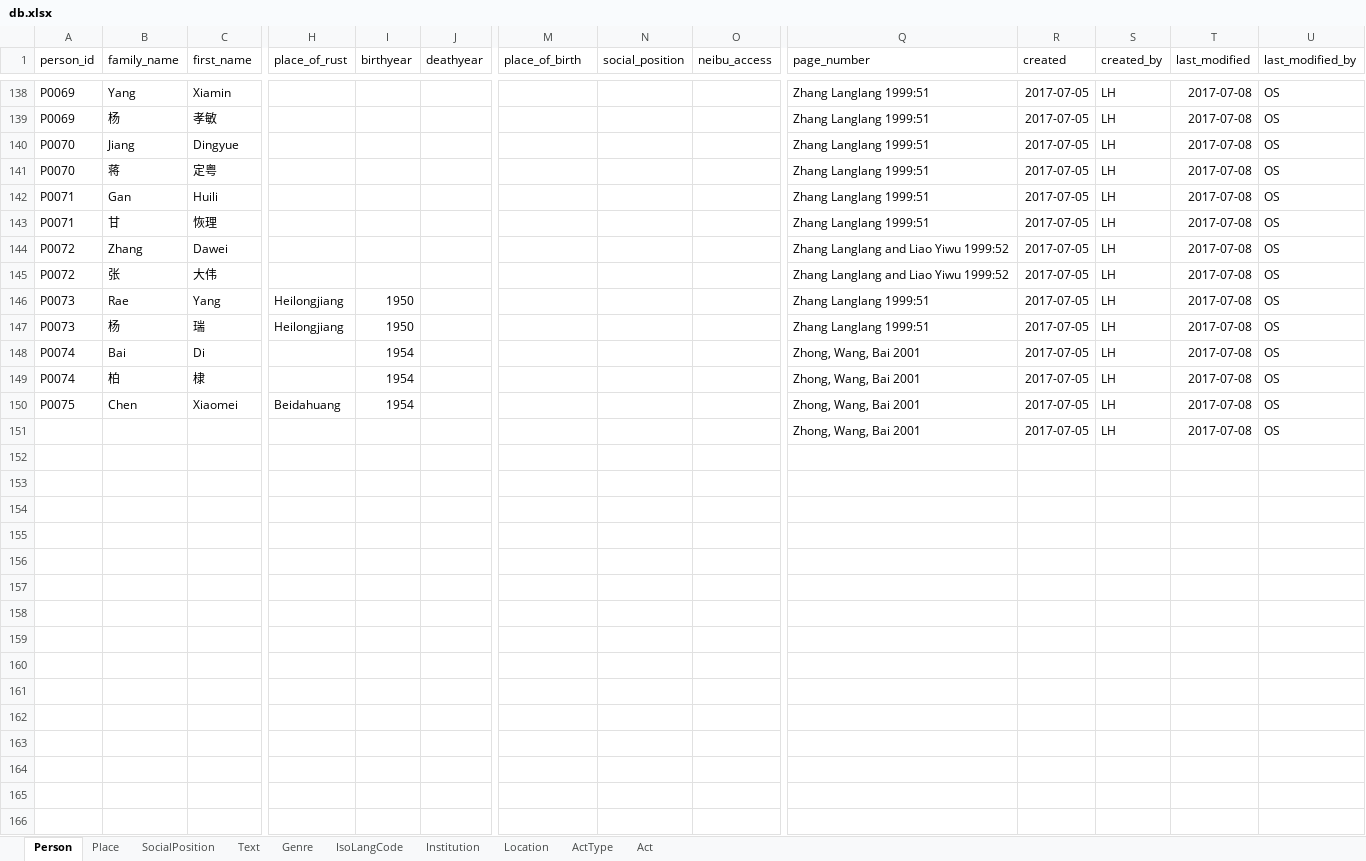
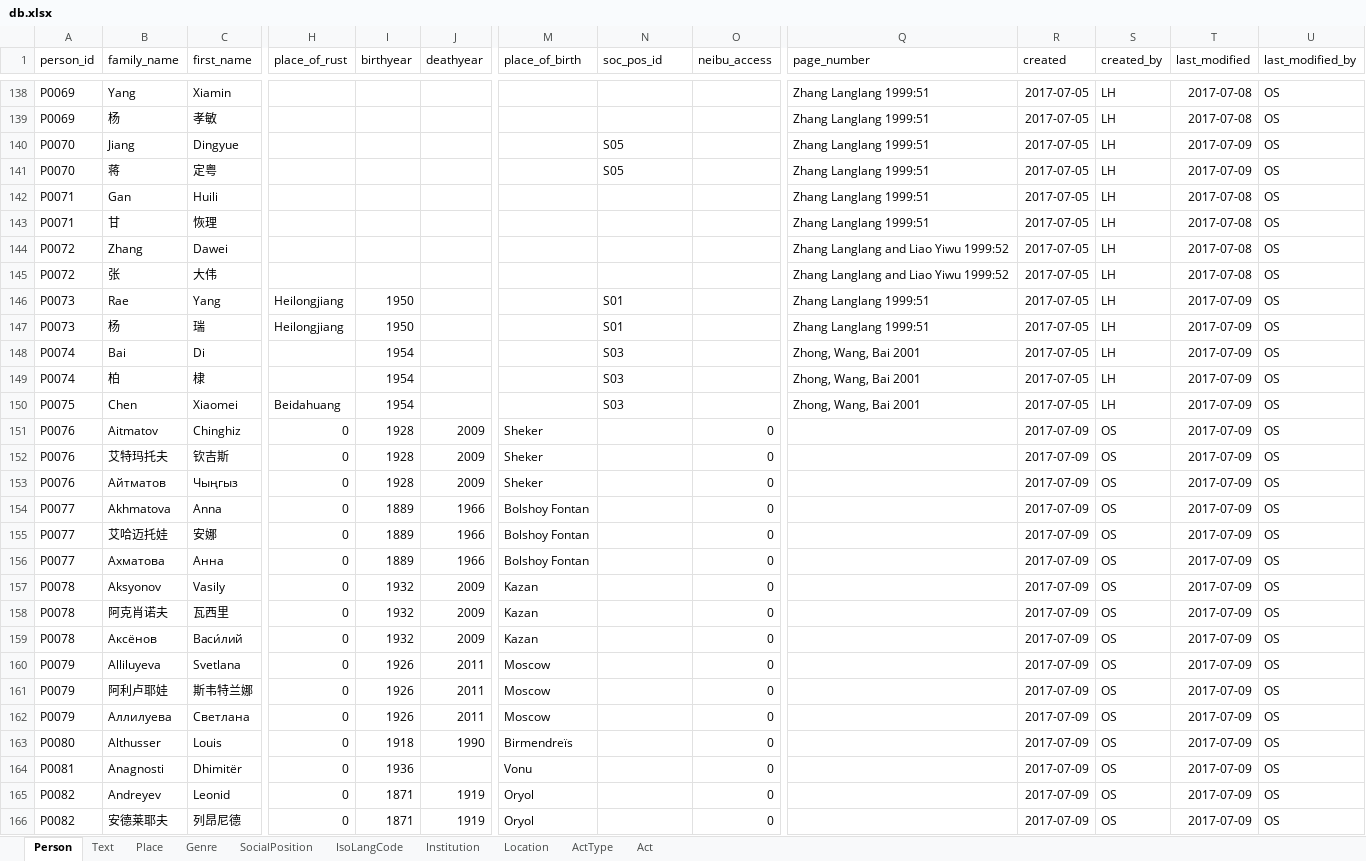
Before and after one commit to readchina/ReadAct, an Excel workbook: SRC/db.xlsx, sheet Person, drawn as a sheet; only a part is shown, gaps mark what is left out; values as stored, in another font and other column widths than the file's, no borders; removed rows and columns are numbered as before the commit, all else as after; rows hold the shown columns only; the diff covers the shown part only; the diff names each change by its address in the sheet, - before the commit and + after, or states it on an @@ line.

Commit message:
changes by 2017-07-09

```diff
--- a/SRC/db.xlsx (sheet Person)
+++ b/SRC/db.xlsx (sheet Person)
@@ sheet tab order changed: Person | Text | Place | Genre | SocialPosition | IsoLangCode | Institution | Location | ActType | Act @@
-N1: social_position
+N1: soc_pos_id
-N140:N141 (soc_pos_id): (empty)
+N140:N141 (soc_pos_id): S05
-T140:T141 (last_modified): 2017-07-08
+T140:T141 (last_modified): 2017-07-09
-N146:N147 (soc_pos_id): (empty)
+N146:N147 (soc_pos_id): S01
-T146:T150 (last_modified): 2017-07-08
+T146:T150 (last_modified): 2017-07-09
-N148:N150 (soc_pos_id): (empty)
+N148:N150 (soc_pos_id): S03
-row 151:  |  |  |  |  |  |  |  |  | Zhong, Wang, Bai 2001 | 2017-07-05 | LH | 2017-07-08 | OS
+row 151: P0076 | Aitmatov | Chinghiz | 0 | 1928 | 2009 | Sheker |  | 0 |  | 2017-07-09 | OS | 2017-07-09 | OS
+row 152: P0076 | 艾特玛托夫 | 钦吉斯 | 0 | 1928 | 2009 | Sheker |  | 0 |  | 2017-07-09 | OS | 2017-07-09 | OS
+row 153: P0076 | Айтматов | Чыңгыз | 0 | 1928 | 2009 | Sheker |  | 0 |  | 2017-07-09 | OS | 2017-07-09 | OS
+row 154: P0077 | Akhmatova | Anna | 0 | 1889 | 1966 | Bolshoy Fontan |  | 0 |  | 2017-07-09 | OS | 2017-07-09 | OS
+row 155: P0077 | 艾哈迈托娃 | 安娜 | 0 | 1889 | 1966 | Bolshoy Fontan |  | 0 |  | 2017-07-09 | OS | 2017-07-09 | OS
+row 156: P0077 | Ахматова | Анна | 0 | 1889 | 1966 | Bolshoy Fontan |  | 0 |  | 2017-07-09 | OS | 2017-07-09 | OS
+row 157: P0078 | Aksyonov | Vasily | 0 | 1932 | 2009 | Kazan |  | 0 |  | 2017-07-09 | OS | 2017-07-09 | OS
+row 158: P0078 | 阿克肖诺夫 | 瓦西里 | 0 | 1932 | 2009 | Kazan |  | 0 |  | 2017-07-09 | OS | 2017-07-09 | OS
+row 159: P0078 | Аксёнов | Васи́лий | 0 | 1932 | 2009 | Kazan |  | 0 |  | 2017-07-09 | OS | 2017-07-09 | OS
+row 160: P0079 | Alliluyeva | Svetlana | 0 | 1926 | 2011 | Moscow |  | 0 |  | 2017-07-09 | OS | 2017-07-09 | OS
+row 161: P0079 | 阿利卢耶娃 | 斯韦特兰娜 | 0 | 1926 | 2011 | Moscow |  | 0 |  | 2017-07-09 | OS | 2017-07-09 | OS
+row 162: P0079 | Аллилуева | Светлана | 0 | 1926 | 2011 | Moscow |  | 0 |  | 2017-07-09 | OS | 2017-07-09 | OS
+row 163: P0080 | Althusser | Louis | 0 | 1918 | 1990 | Birmendreïs |  | 0 |  | 2017-07-09 | OS | 2017-07-09 | OS
+row 164: P0081 | Anagnosti | Dhimitër | 0 | 1936 |  | Vonu |  | 0 |  | 2017-07-09 | OS | 2017-07-09 | OS
+row 165: P0082 | Andreyev | Leonid | 0 | 1871 | 1919 | Oryol |  | 0 |  | 2017-07-09 | OS | 2017-07-09 | OS
+row 166: P0082 | 安德莱耶夫 | 列昂尼德 | 0 | 1871 | 1919 | Oryol |  | 0 |  | 2017-07-09 | OS | 2017-07-09 | OS
```
Also changed, not shown: 6 added rows and 79 edited cells elsewhere in this sheet, sheet Place, sheet SocialPosition, sheet Institution, sheet IsoLangCode, sheet Text.
